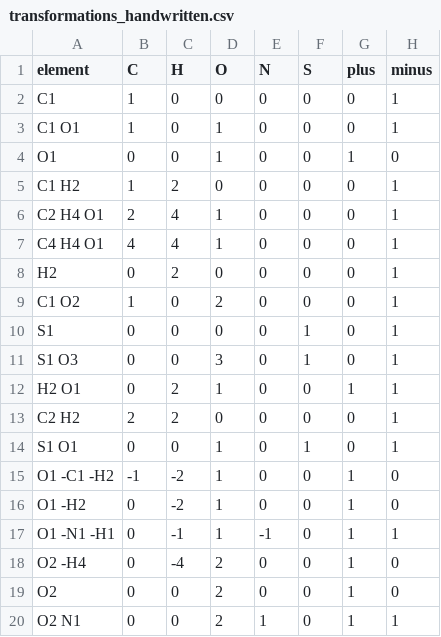
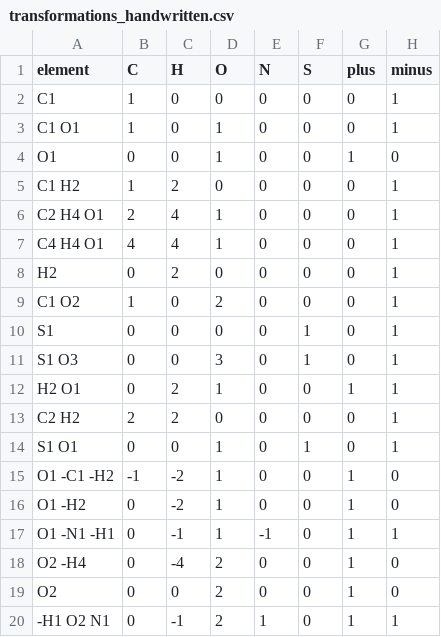
Before and after one commit to PhPlam/tegrom, a CSV file: models/files_for_model/transformations_handwritten.csv, drawn as a sheet.

```diff
--- a/models/files_for_model/transformations_handwritten.csv
+++ b/models/files_for_model/transformations_handwritten.csv
@@ -19,2 +19,2 @@ O2 -H4,0,-4,2,0,0,1,0
 O2,0,0,2,0,0,1,0
-O2 N1,0,0,2,1,0,1,1
+-H1 O2 N1,0,-1,2,1,0,1,1
```
Also changed, not shown: 6 other files.
